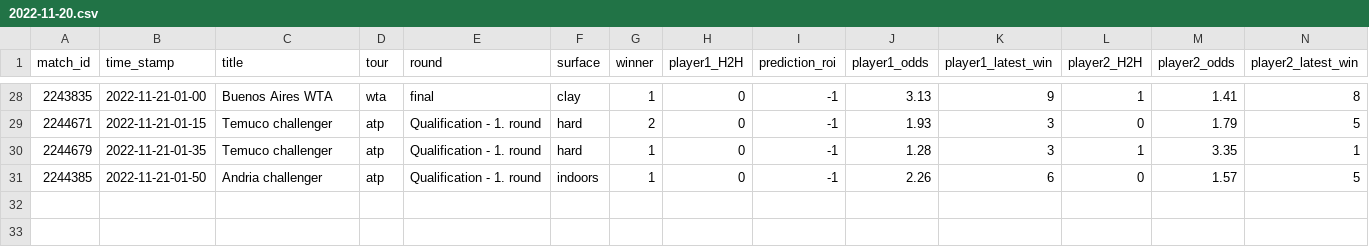
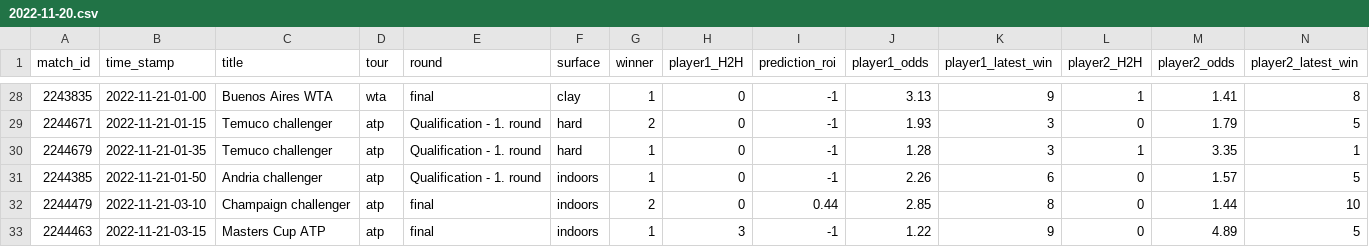
Before and after one commit to ebijun1007/tennis_all_tour_scraper, a CSV file: data/2022-11-20.csv, drawn as a sheet; only a part is shown, gaps mark what is left out; rows hold the shown columns only; the diff names each change by its address in the sheet, - before the commit and + after, or states it on an @@ line.

```diff
--- a/data/2022-11-20.csv
+++ b/data/2022-11-20.csv
+row 32: 2244479 | 2022-11-21-03-10 | Champaign challenger | atp | final | indoors | 2 | 0 | 0.44 | 2.85 | 8 | 0 | 1.44 | 10
+row 33: 2244463 | 2022-11-21-03-15 | Masters Cup ATP | atp | final | indoors | 1 | 3 | -1 | 1.22 | 9 | 0 | 4.89 | 5
```
Also changed, not shown: atp.csv, data/next_48_hours_match.csv, 3 other files.
